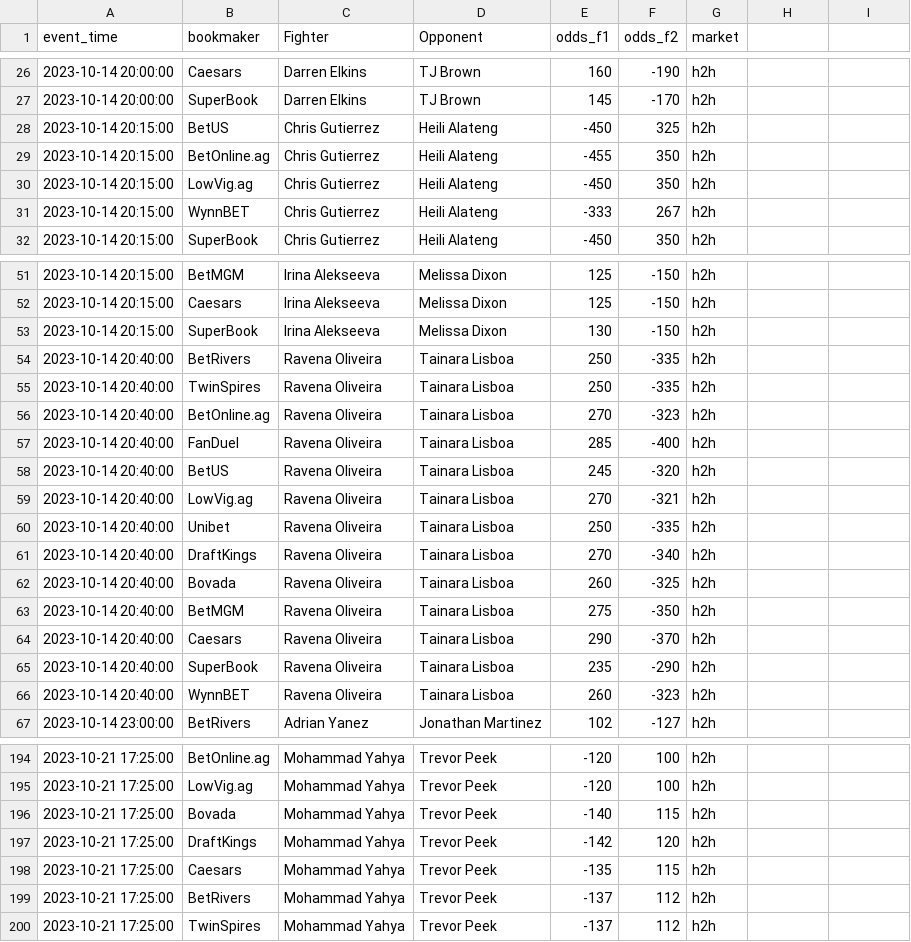
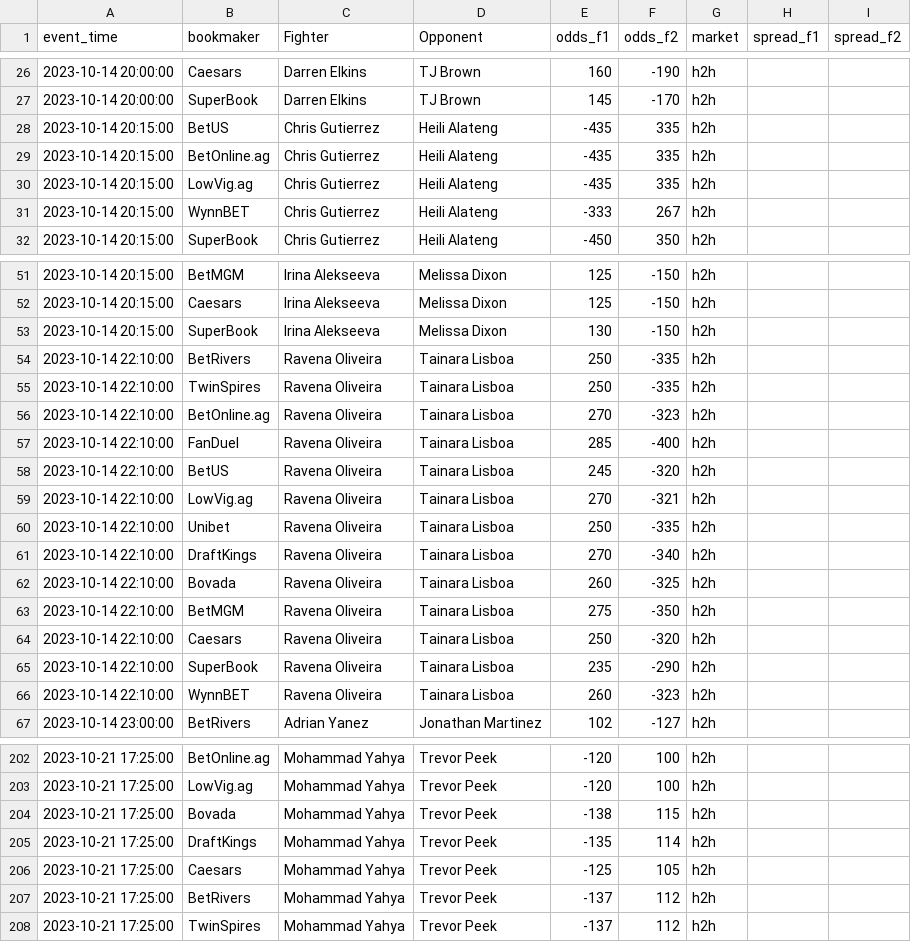
Before and after one commit to iswerv3ra/WhaleSauce.AI, a CSV file: Betting Tools/Arbitrage/arbitrage_data_mma_mixed_martial_arts.csv, drawn as a sheet; only a part is shown, gaps mark what is left out; the diff covers the shown part only.

```diff
--- a/Betting Tools/Arbitrage/arbitrage_data_mma_mixed_martial_arts.csv
+++ b/Betting Tools/Arbitrage/arbitrage_data_mma_mixed_martial_arts.csv
@@ -1 +1 @@
-event_time,bookmaker,Fighter,Opponent,odds_f1,odds_f2,market
+event_time,bookmaker,Fighter,Opponent,odds_f1,odds_f2,market,spread_f1,spread_f2
@@ -28,3 +28,3 @@ event_time,bookmaker,Fighter,Opponent,odds_f1,odds_f2,market
-2023-10-14 20:15:00,BetUS,Chris Gutierrez,Heili Alateng,-450,325,h2h
-2023-10-14 20:15:00,BetOnline.ag,Chris Gutierrez,Heili Alateng,-455,350,h2h
-2023-10-14 20:15:00,LowVig.ag,Chris Gutierrez,Heili Alateng,-450,350,h2h
+2023-10-14 20:15:00,BetUS,Chris Gutierrez,Heili Alateng,-435,335,h2h,,
+2023-10-14 20:15:00,BetOnline.ag,Chris Gutierrez,Heili Alateng,-435,335,h2h,,
+2023-10-14 20:15:00,LowVig.ag,Chris Gutierrez,Heili Alateng,-435,335,h2h,,
@@ -54,13 +54,13 @@ event_time,bookmaker,Fighter,Opponent,odds_f1,odds_f2,market
-2023-10-14 20:40:00,BetRivers,Ravena Oliveira,Tainara Lisboa,250,-335,h2h
-2023-10-14 20:40:00,TwinSpires,Ravena Oliveira,Tainara Lisboa,250,-335,h2h
-2023-10-14 20:40:00,BetOnline.ag,Ravena Oliveira,Tainara Lisboa,270,-323,h2h
-2023-10-14 20:40:00,FanDuel,Ravena Oliveira,Tainara Lisboa,285,-400,h2h
-2023-10-14 20:40:00,BetUS,Ravena Oliveira,Tainara Lisboa,245,-320,h2h
-2023-10-14 20:40:00,LowVig.ag,Ravena Oliveira,Tainara Lisboa,270,-321,h2h
-2023-10-14 20:40:00,Unibet,Ravena Oliveira,Tainara Lisboa,250,-335,h2h
-2023-10-14 20:40:00,DraftKings,Ravena Oliveira,Tainara Lisboa,270,-340,h2h
-2023-10-14 20:40:00,Bovada,Ravena Oliveira,Tainara Lisboa,260,-325,h2h
-2023-10-14 20:40:00,BetMGM,Ravena Oliveira,Tainara Lisboa,275,-350,h2h
-2023-10-14 20:40:00,Caesars,Ravena Oliveira,Tainara Lisboa,290,-370,h2h
-2023-10-14 20:40:00,SuperBook,Ravena Oliveira,Tainara Lisboa,235,-290,h2h
-2023-10-14 20:40:00,WynnBET,Ravena Oliveira,Tainara Lisboa,260,-323,h2h
+2023-10-14 22:10:00,BetRivers,Ravena Oliveira,Tainara Lisboa,250,-335,h2h,,
+2023-10-14 22:10:00,TwinSpires,Ravena Oliveira,Tainara Lisboa,250,-335,h2h,,
+2023-10-14 22:10:00,BetOnline.ag,Ravena Oliveira,Tainara Lisboa,270,-323,h2h,,
+2023-10-14 22:10:00,FanDuel,Ravena Oliveira,Tainara Lisboa,285,-400,h2h,,
+2023-10-14 22:10:00,BetUS,Ravena Oliveira,Tainara Lisboa,245,-320,h2h,,
+2023-10-14 22:10:00,LowVig.ag,Ravena Oliveira,Tainara Lisboa,270,-321,h2h,,
+2023-10-14 22:10:00,Unibet,Ravena Oliveira,Tainara Lisboa,250,-335,h2h,,
+2023-10-14 22:10:00,DraftKings,Ravena Oliveira,Tainara Lisboa,270,-340,h2h,,
+2023-10-14 22:10:00,Bovada,Ravena Oliveira,Tainara Lisboa,260,-325,h2h,,
+2023-10-14 22:10:00,BetMGM,Ravena Oliveira,Tainara Lisboa,275,-350,h2h,,
+2023-10-14 22:10:00,Caesars,Ravena Oliveira,Tainara Lisboa,250,-320,h2h,,
+2023-10-14 22:10:00,SuperBook,Ravena Oliveira,Tainara Lisboa,235,-290,h2h,,
+2023-10-14 22:10:00,WynnBET,Ravena Oliveira,Tainara Lisboa,260,-323,h2h,,
@@ -196,3 +204,3 @@ event_time,bookmaker,Fighter,Opponent,odds_f1,odds_f2,market
-2023-10-21 17:25:00,Bovada,Mohammad Yahya,Trevor Peek,-140,115,h2h
-2023-10-21 17:25:00,DraftKings,Mohammad Yahya,Trevor Peek,-142,120,h2h
-2023-10-21 17:25:00,Caesars,Mohammad Yahya,Trevor Peek,-135,115,h2h
+2023-10-21 17:25:00,Bovada,Mohammad Yahya,Trevor Peek,-138,115,h2h,,
+2023-10-21 17:25:00,DraftKings,Mohammad Yahya,Trevor Peek,-135,114,h2h,,
+2023-10-21 17:25:00,Caesars,Mohammad Yahya,Trevor Peek,-125,105,h2h,,
```
Also changed, not shown: 10 added rows, 1 removed row and 49 edited cells elsewhere in this file, Betting Tools/Arbitrage/arbitrage_data_americanfootball_nfl.csv, Betting Tools/Arbitrage/arbitrage_data_baseball_mlb.csv, 8 other files.
